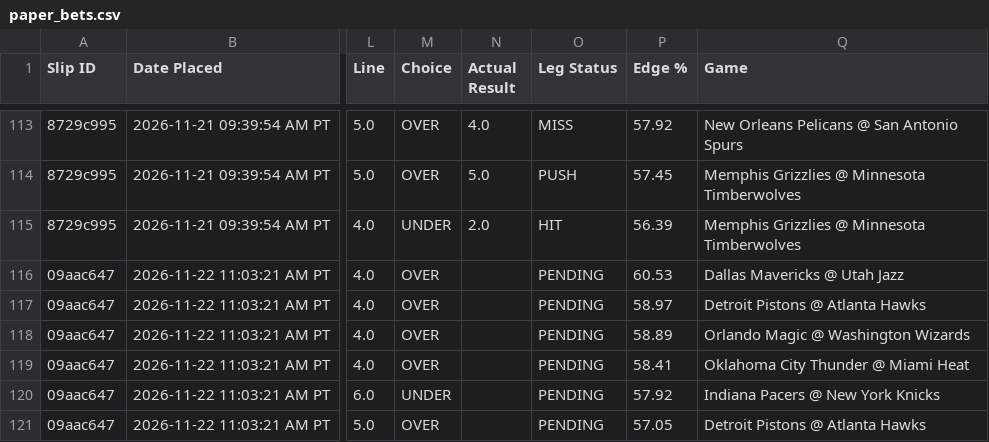
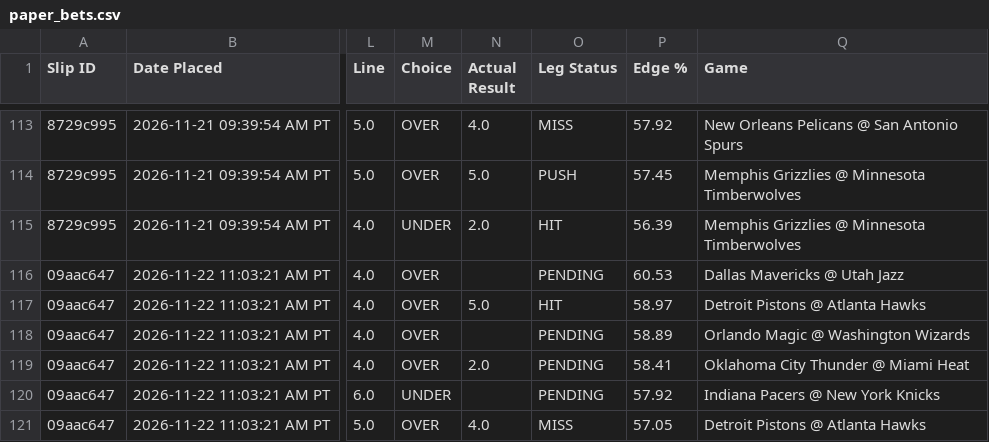
Before and after one commit to akshayarul7/prizepicks-bot, a CSV file: paper_bets.csv, drawn as a sheet; only a part is shown, gaps mark what is left out; the diff names each change by its address in the sheet, - before the commit and + after, or states it on an @@ line.

```diff
--- a/paper_bets.csv
+++ b/paper_bets.csv
-N117 (Actual Result): (empty)
+N117 (Actual Result): 5.0
-O117 (Leg Status): PENDING
+O117 (Leg Status): HIT
-N119 (Actual Result): (empty)
+N119 (Actual Result): 2.0
-N121 (Actual Result): (empty)
+N121 (Actual Result): 4.0
-O121 (Leg Status): PENDING
+O121 (Leg Status): MISS
```
Also changed, not shown: paper_bets_volume.csv, 2 other files.
